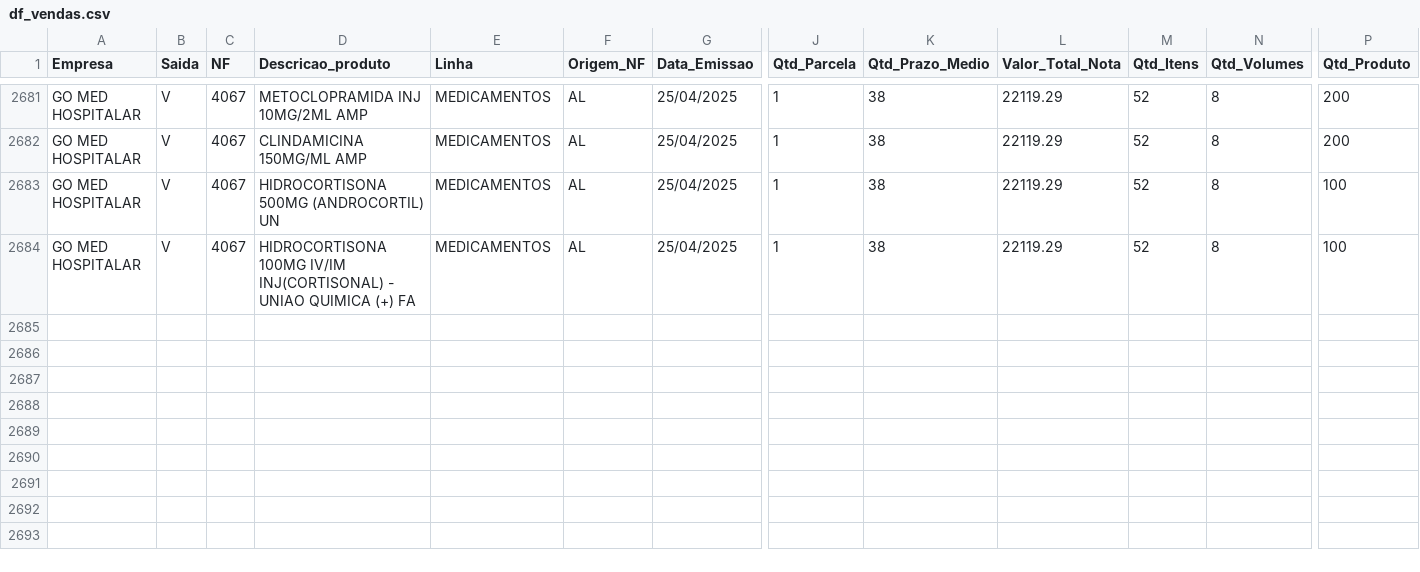
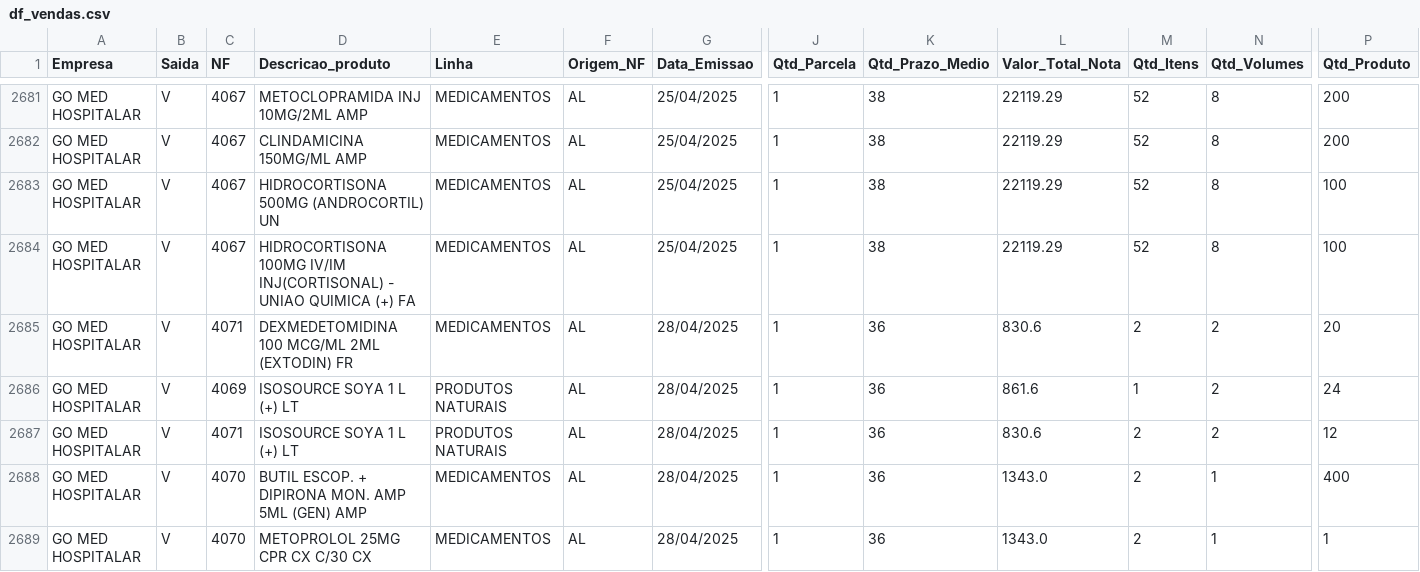
Before and after one commit to RoqueChristian/go-med-mob, a CSV file: df_vendas.csv, drawn as a sheet; only a part is shown, gaps mark what is left out; rows hold the shown columns only; the diff names each change by its address in the sheet, - before the commit and + after, or states it on an @@ line.

Commit message:
Add files via upload

```diff
--- a/df_vendas.csv
+++ b/df_vendas.csv
+row 2685: GO MED HOSPITALAR | V | 4071 | DEXMEDETOMIDINA 100 MCG/ML 2ML (EXTODIN) FR | MEDICAMENTOS | AL | 28/04/2025 | 1 | 36 | 830.6 | 2 | 2 | 20
+row 2686: GO MED HOSPITALAR | V | 4069 | ISOSOURCE SOYA 1 L (+) LT | PRODUTOS NATURAIS | AL | 28/04/2025 | 1 | 36 | 861.6 | 1 | 2 | 24
+row 2687: GO MED HOSPITALAR | V | 4071 | ISOSOURCE SOYA 1 L (+) LT | PRODUTOS NATURAIS | AL | 28/04/2025 | 1 | 36 | 830.6 | 2 | 2 | 12
+row 2688: GO MED HOSPITALAR | V | 4070 | BUTIL ESCOP. + DIPIRONA MON. AMP 5ML (GEN) AMP | MEDICAMENTOS | AL | 28/04/2025 | 1 | 36 | 1343.0 | 2 | 1 | 400
+row 2689: GO MED HOSPITALAR | V | 4070 | METOPROLOL 25MG CPR CX C/30 CX | MEDICAMENTOS | AL | 28/04/2025 | 1 | 36 | 1343.0 | 2 | 1 | 1
```
